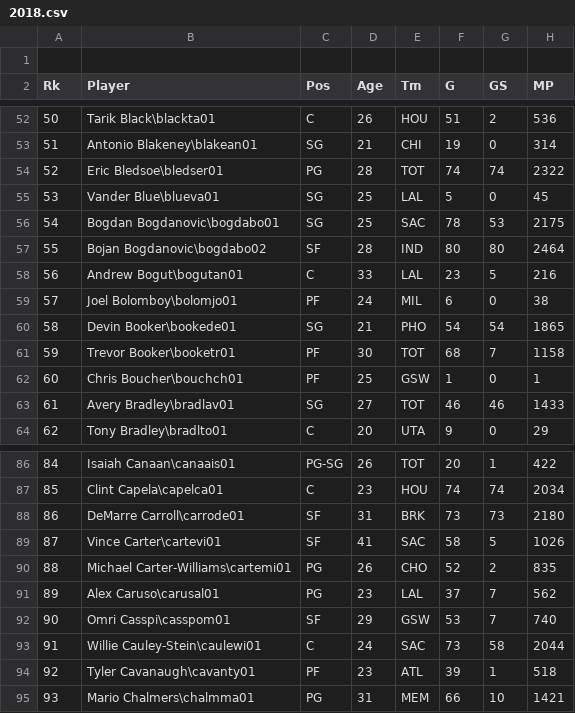
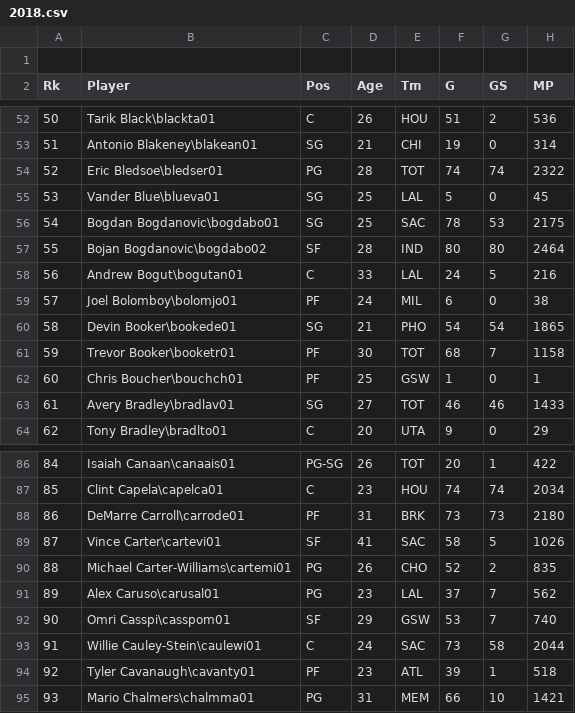
Before and after one commit to CaioBrighenti/nba-models, a CSV file: season-stats-totals/2018.csv, drawn as a sheet; only a part is shown, gaps mark what is left out; the diff names each change by its address in the sheet, - before the commit and + after, or states it on an @@ line.

```diff
--- a/season-stats-totals/2018.csv
+++ b/season-stats-totals/2018.csv
-F58 (G): 23
+F58 (G): 24
-C88 (Pos): SF
+C88 (Pos): PF
```
Also changed, not shown: 1 other file.
